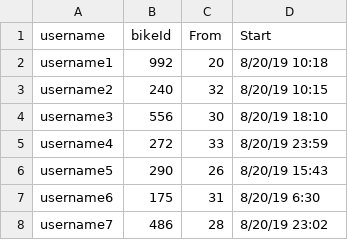
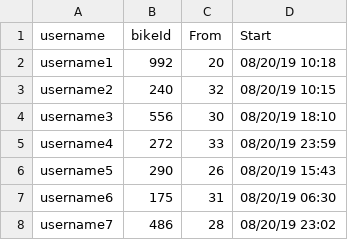
Before and after one commit to crystallistic/ValleyBikeSimA45, a CSV file: ValleyBikeSimA45/data-files/rides-in-progress.csv, drawn as a sheet.

```diff
--- a/ValleyBikeSimA45/data-files/rides-in-progress.csv
+++ b/ValleyBikeSimA45/data-files/rides-in-progress.csv
@@ -1,8 +1,8 @@
 username,bikeId,From,Start
-username1,992,20,8/20/19 10:18
-username2,240,32,8/20/19 10:15
-username3,556,30,8/20/19 18:10
-username4,272,33,8/20/19 23:59
-username5,290,26,8/20/19 15:43
-username6,175,31,8/20/19 6:30
-username7,486,28,8/20/19 23:02
+username1,992,20,08/20/19 10:18
+username2,240,32,08/20/19 10:15
+username3,556,30,08/20/19 18:10
+username4,272,33,08/20/19 23:59
+username5,290,26,08/20/19 15:43
+username6,175,31,08/20/19 06:30
+username7,486,28,08/20/19 23:02
```
Also changed, not shown: ValleyBikeSimA45/data-files/bike-data.csv, ValleyBikeSimA45/data-files/payment-methods-data.csv, 12 other files.
